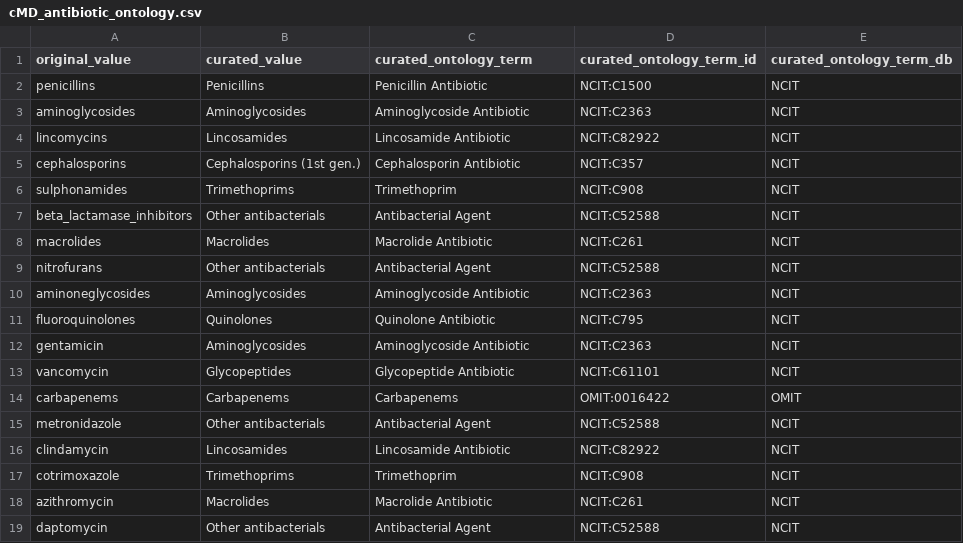
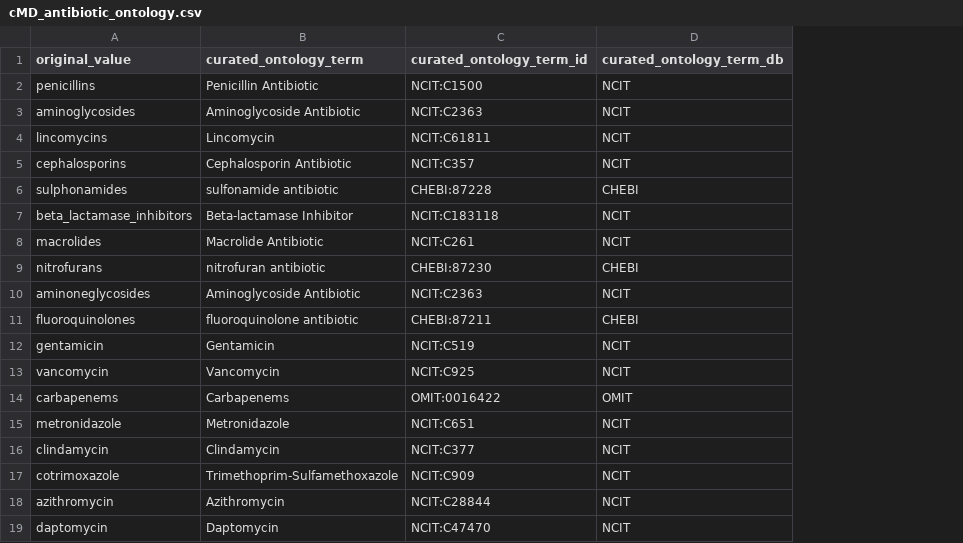
Before and after one commit to waldronlab/OmicsMLRepoData, a CSV file: curatedMetagenomicData/maps/cMD_antibiotic_ontology.csv, drawn as a sheet; removed rows and columns are numbered as before the commit, all else as after; the diff names each change by its address in the sheet, - before the commit and + after, or states it on an @@ line.

Commit message:
adjusted antibiotic map, re-mapped data with new values and column name, updated qmd

```diff
--- a/curatedMetagenomicData/maps/cMD_antibiotic_ontology.csv
+++ b/curatedMetagenomicData/maps/cMD_antibiotic_ontology.csv
-column B (curated_value), rows 2-19: Penicillins | Aminoglycosides | Lincosamides | Cephalosporins (1st gen.) | Trimethoprims | Other antibacterials | Macrolides | Other antibacterials | Aminoglycosides | Quinolones | Aminoglycosides | Glycopeptides | Carbapenems | Other antibacterials | Lincosamides | Trimethoprims | Macrolides | Other antibacterials
-B4 (curated_ontology_term): Lincosamide Antibiotic
+B4 (curated_ontology_term): Lincomycin
-C4 (curated_ontology_term_id): NCIT:C82922
+C4 (curated_ontology_term_id): NCIT:C61811
-B6 (curated_ontology_term): Trimethoprim
+B6 (curated_ontology_term): sulfonamide antibiotic
-C6 (curated_ontology_term_id): NCIT:C908
+C6 (curated_ontology_term_id): CHEBI:87228
-D6 (curated_ontology_term_db): NCIT
+D6 (curated_ontology_term_db): CHEBI
-B7 (curated_ontology_term): Antibacterial Agent
+B7 (curated_ontology_term): Beta-lactamase Inhibitor
-C7 (curated_ontology_term_id): NCIT:C52588
+C7 (curated_ontology_term_id): NCIT:C183118
-B9 (curated_ontology_term): Antibacterial Agent
+B9 (curated_ontology_term): nitrofuran antibiotic
-C9 (curated_ontology_term_id): NCIT:C52588
+C9 (curated_ontology_term_id): CHEBI:87230
-D9 (curated_ontology_term_db): NCIT
+D9 (curated_ontology_term_db): CHEBI
-B11 (curated_ontology_term): Quinolone Antibiotic
+B11 (curated_ontology_term): fluoroquinolone antibiotic
-C11 (curated_ontology_term_id): NCIT:C795
+C11 (curated_ontology_term_id): CHEBI:87211
-D11 (curated_ontology_term_db): NCIT
+D11 (curated_ontology_term_db): CHEBI
-B12 (curated_ontology_term): Aminoglycoside Antibiotic
+B12 (curated_ontology_term): Gentamicin
-C12 (curated_ontology_term_id): NCIT:C2363
+C12 (curated_ontology_term_id): NCIT:C519
-B13 (curated_ontology_term): Glycopeptide Antibiotic
+B13 (curated_ontology_term): Vancomycin
-C13 (curated_ontology_term_id): NCIT:C61101
+C13 (curated_ontology_term_id): NCIT:C925
-B15 (curated_ontology_term): Antibacterial Agent
+B15 (curated_ontology_term): Metronidazole
-C15 (curated_ontology_term_id): NCIT:C52588
+C15 (curated_ontology_term_id): NCIT:C651
-B16 (curated_ontology_term): Lincosamide Antibiotic
+B16 (curated_ontology_term): Clindamycin
-C16 (curated_ontology_term_id): NCIT:C82922
+C16 (curated_ontology_term_id): NCIT:C377
-B17 (curated_ontology_term): Trimethoprim
+B17 (curated_ontology_term): Trimethoprim-Sulfamethoxazole
-C17 (curated_ontology_term_id): NCIT:C908
+C17 (curated_ontology_term_id): NCIT:C909
-B18 (curated_ontology_term): Macrolide Antibiotic
+B18 (curated_ontology_term): Azithromycin
-C18 (curated_ontology_term_id): NCIT:C261
+C18 (curated_ontology_term_id): NCIT:C28844
-B19 (curated_ontology_term): Antibacterial Agent
+B19 (curated_ontology_term): Daptomycin
-C19 (curated_ontology_term_id): NCIT:C52588
+C19 (curated_ontology_term_id): NCIT:C47470
```
Also changed, not shown: 2 other files.
